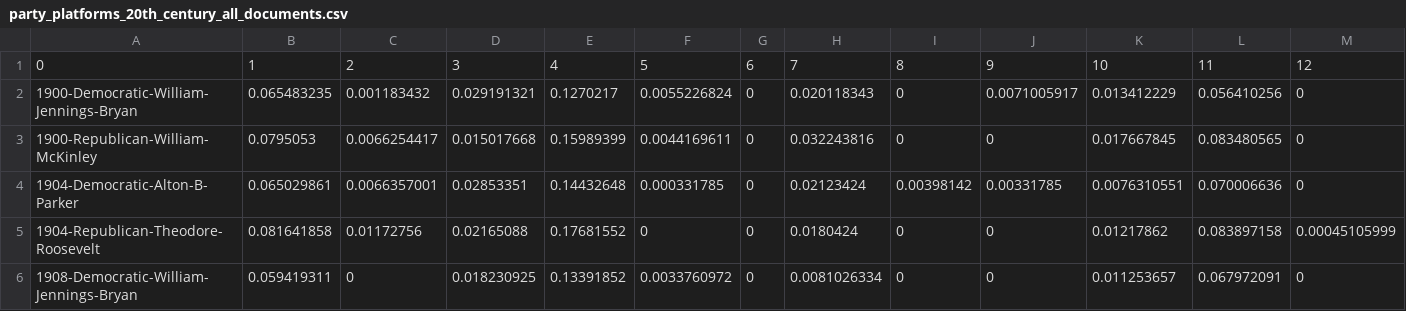
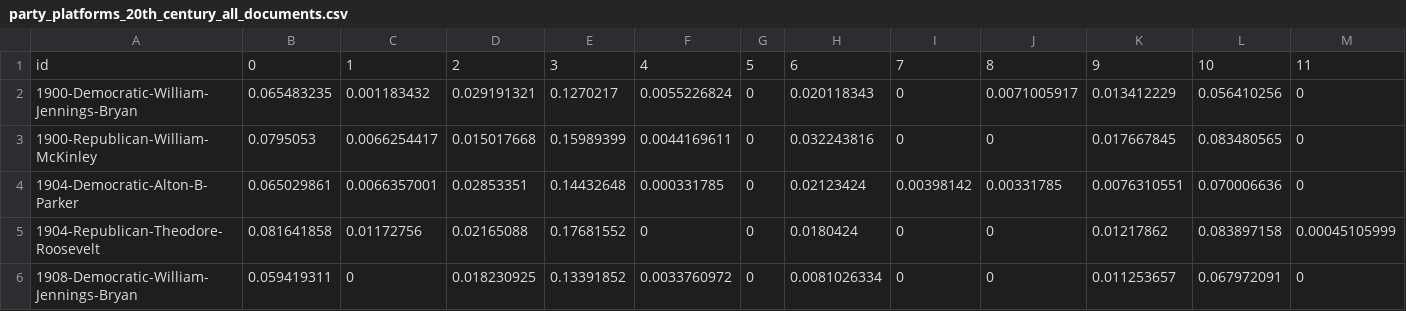
Before and after one commit to learn-static/text-analysis, a CSV file: _data/party-platforms/topics/party_platforms_20th_century_all_documents.csv, drawn as a sheet; only a part is shown; removed rows and columns are numbered as before the commit, all else as after; rows hold the shown columns only; the diff names each change by its address in the sheet, - before the commit and + after, or states it on an @@ line.

Commit message:
add headers

```diff
--- a/_data/party-platforms/topics/party_platforms_20th_century_all_documents.csv
+++ b/_data/party-platforms/topics/party_platforms_20th_century_all_documents.csv
-row 1: 0 | 1 | 2 | 3 | 4 | 5 | 6 | 7 | 8 | 9 | 10 | 11 | 12
+row 1: id | 0 | 1 | 2 | 3 | 4 | 5 | 6 | 7 | 8 | 9 | 10 | 11
```
